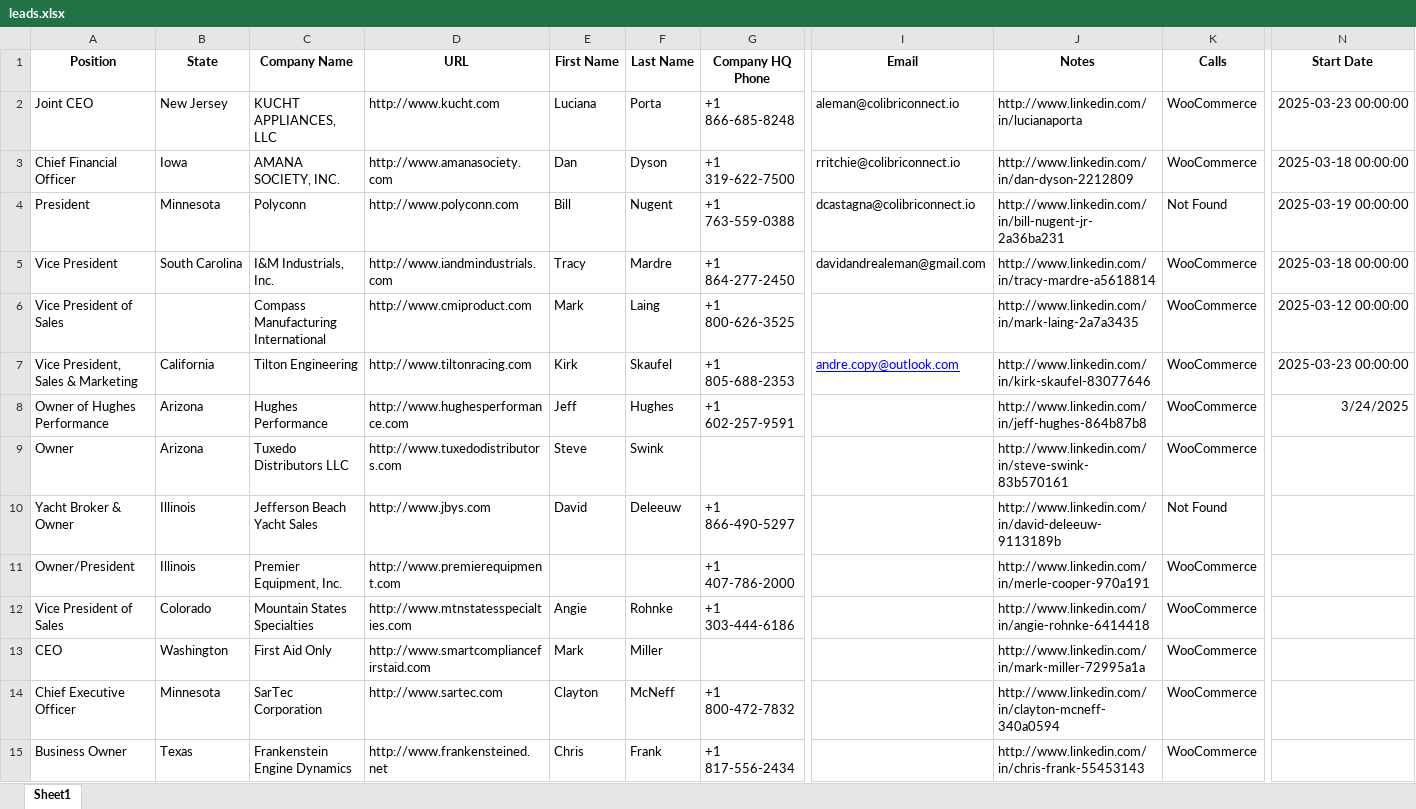
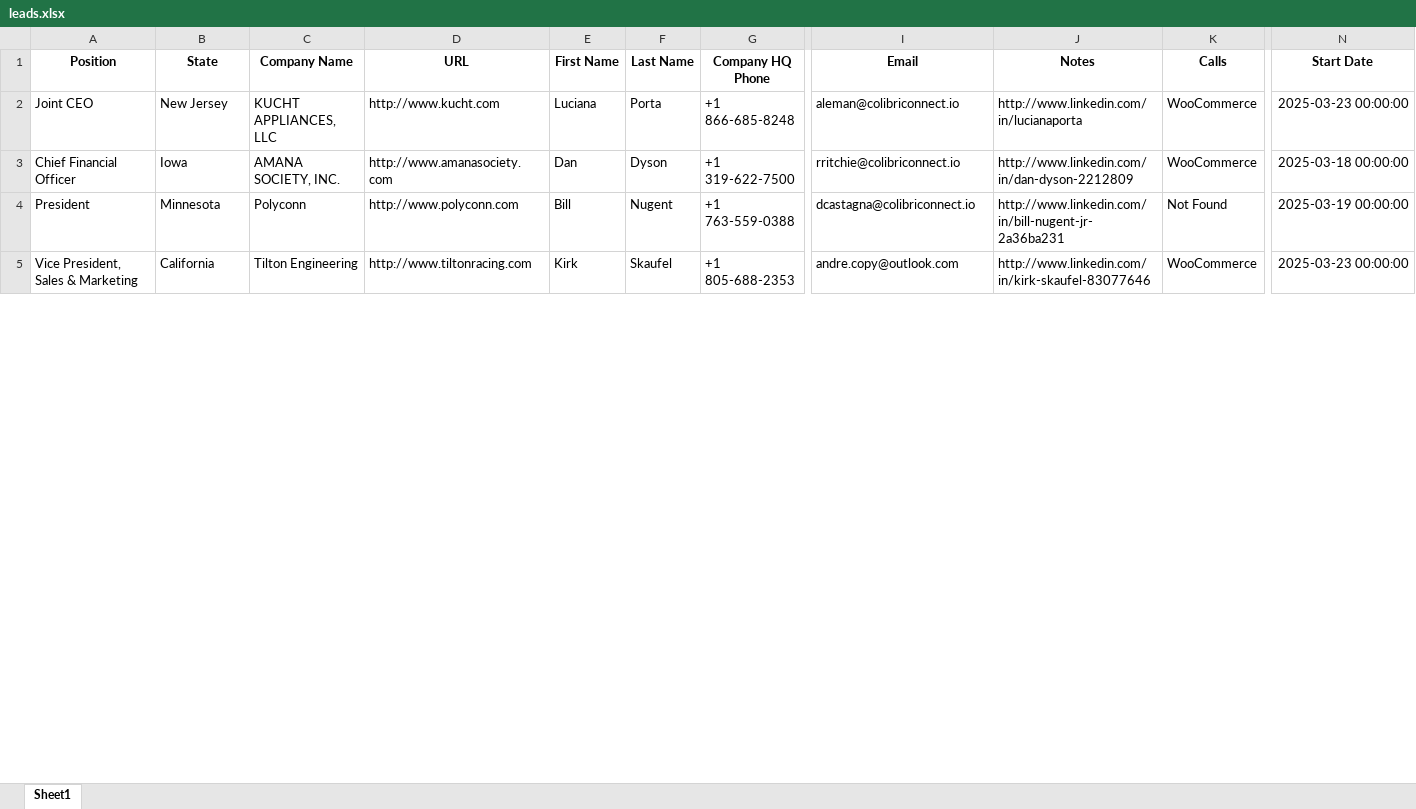
Before and after one commit to AndreAleman/crmai, an Excel workbook: leads.xlsx, sheet Sheet1, drawn as a sheet; only a part is shown, gaps mark what is left out; values as stored, in another font and other column widths than the file's, no borders; removed rows and columns are numbered as before the commit, all else as after; rows hold the shown columns only; the diff covers the shown part only; the diff names each change by its address in the sheet, - before the commit and + after, or states it on an @@ line.

Commit message:
mock emails

```diff
--- a/leads.xlsx (sheet Sheet1)
+++ b/leads.xlsx (sheet Sheet1)
-row 5: Vice President | South Carolina | I&M Industrials, Inc. | http://www.iandmindustrials.com | Tracy | Mardre | +1 864-277-2450 | davidandrealeman@gmail.com | http://www.linkedin.com/in/tracy-mardre-a5618814 | WooCommerce | 2025-03-18 00:00:00
-row 6: Vice President of Sales |  | Compass Manufacturing International | http://www.cmiproduct.com | Mark | Laing | +1 800-626-3525 |  | http://www.linkedin.com/in/mark-laing-2a7a3435 | WooCommerce | 2025-03-12 00:00:00
@@ I5 underline: on → off, text colour: #0000FF → black @@
-row 8: Owner of Hughes Performance | Arizona | Hughes Performance | http://www.hughesperformance.com | Jeff | Hughes | +1 602-257-9591 |  | http://www.linkedin.com/in/jeff-hughes-864b87b8 | WooCommerce | 3/24/2025
-row 9: Owner | Arizona | Tuxedo Distributors LLC | http://www.tuxedodistributors.com | Steve | Swink |  |  | http://www.linkedin.com/in/steve-swink-83b570161 | WooCommerce
-row 10: Yacht Broker & Owner | Illinois | Jefferson Beach Yacht Sales | http://www.jbys.com | David | Deleeuw | +1 866-490-5297 |  | http://www.linkedin.com/in/david-deleeuw-9113189b | Not Found
-row 11: Owner/President | Illinois | Premier Equipment, Inc. | http://www.premierequipment.com |  |  | +1 407-786-2000 |  | http://www.linkedin.com/in/merle-cooper-970a191 | WooCommerce
-row 12: Vice President of Sales | Colorado | Mountain States Specialties | http://www.mtnstatesspecialties.com | Angie | Rohnke | +1 303-444-6186 |  | http://www.linkedin.com/in/angie-rohnke-6414418 | WooCommerce
-row 13: CEO | Washington | First Aid Only | http://www.smartcompliancefirstaid.com | Mark | Miller |  |  | http://www.linkedin.com/in/mark-miller-72995a1a | WooCommerce
-row 14: Chief Executive Officer | Minnesota | SarTec Corporation | http://www.sartec.com | Clayton | McNeff | +1 800-472-7832 |  | http://www.linkedin.com/in/clayton-mcneff-340a0594 | WooCommerce
-row 15: Business Owner | Texas | Frankenstein Engine Dynamics | http://www.frankensteined.net | Chris | Frank | +1 817-556-2434 |  | http://www.linkedin.com/in/chris-frank-55453143 | WooCommerce
```
Also changed, not shown: 2 added rows, 8 removed rows and 3 edited cells elsewhere in this sheet, todays_actions.xlsx, todays_actions_needing_update.xlsx, 4 other files.
